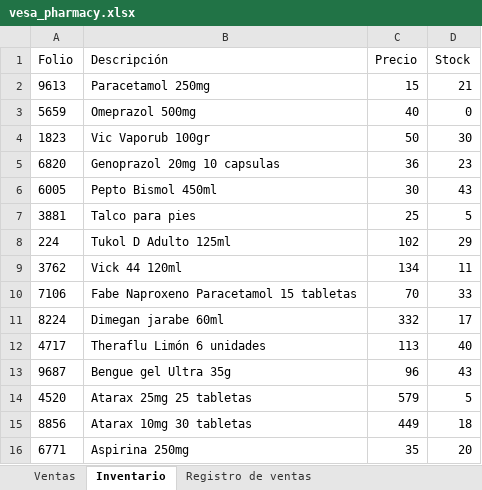
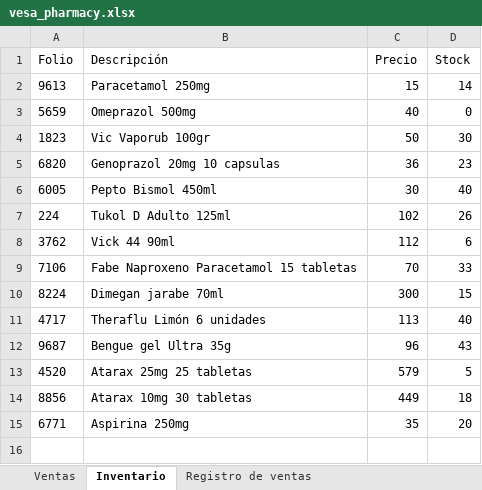
Before and after one commit to AngelAlanis/java-4thsemester, an Excel workbook: ProyectoFarmacia/src/resources/vesa_pharmacy.xlsx, sheet Inventario, drawn as a sheet; values as stored, in another font and other column widths than the file's, no borders; removed rows and columns are numbered as before the commit, all else as after; the diff names each change by its address in the sheet, - before the commit and + after, or states it on an @@ line.

```diff
--- a/ProyectoFarmacia/src/resources/vesa_pharmacy.xlsx (sheet Inventario)
+++ b/ProyectoFarmacia/src/resources/vesa_pharmacy.xlsx (sheet Inventario)
-D2 (Stock): 21
+D2 (Stock): 14
-D6 (Stock): 43
+D6 (Stock): 40
-row 7: 3881 | Talco para pies | 25 | 5
-D7 (Stock): 29
+D7 (Stock): 26
-B8 (Descripción): Vick 44 120ml
+B8 (Descripción): Vick 44 90ml
-C8 (Precio): 134
+C8 (Precio): 112
-D8 (Stock): 11
+D8 (Stock): 6
-B10 (Descripción): Dimegan jarabe 60ml
+B10 (Descripción): Dimegan jarabe 70ml
-C10 (Precio): 332
+C10 (Precio): 300
-D10 (Stock): 17
+D10 (Stock): 15
```
Also changed, not shown: out/production/ProyectoFarmacia/resources/vesa_pharmacy.xlsx, 7 other files.
